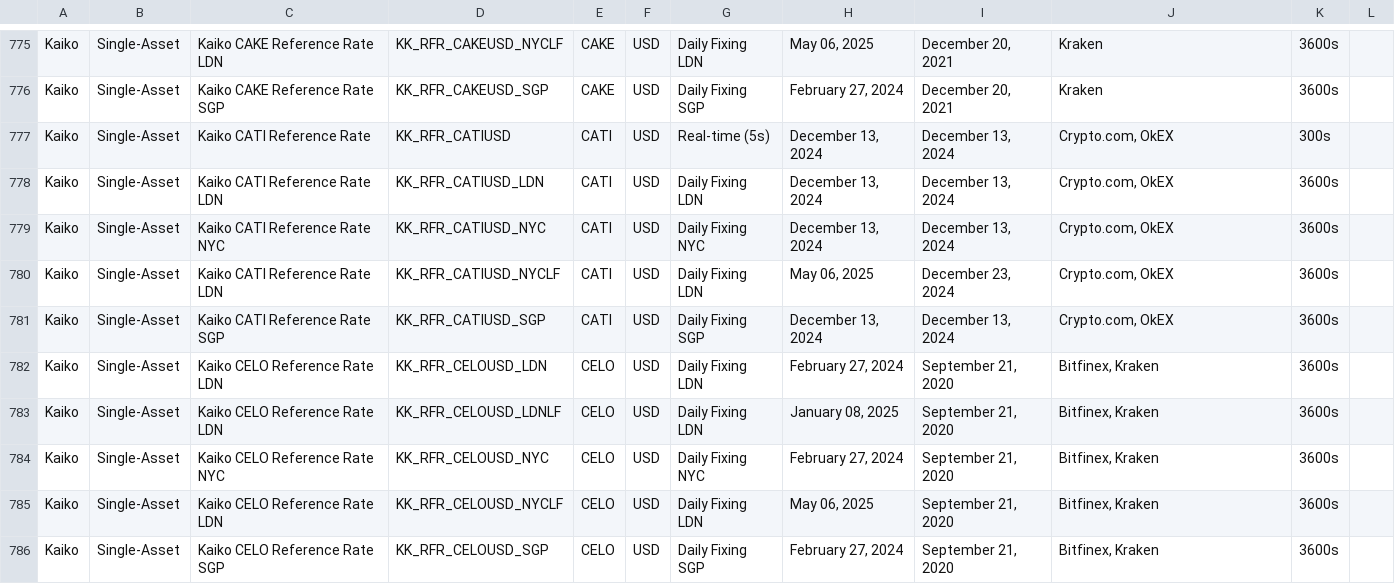
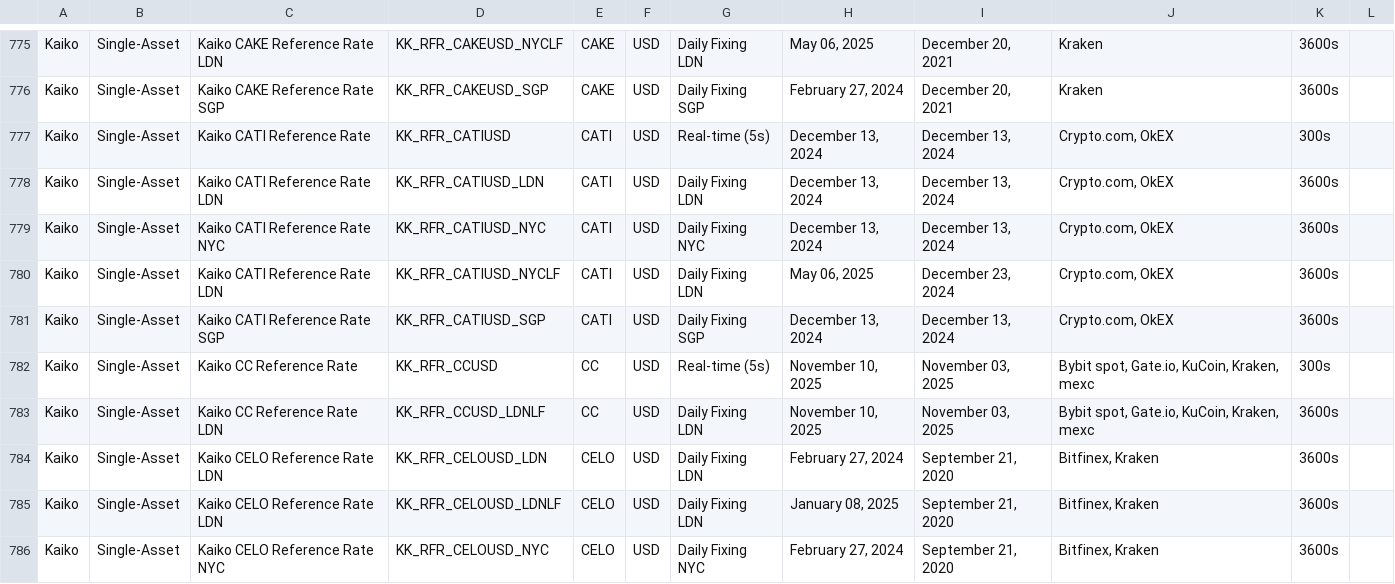
Before and after one commit to rdavill/kaiko_indices_coverage, a CSV file: Reference_Rates_Coverage.csv, drawn as a sheet; only a part is shown, gaps mark what is left out; the shorter side is filled out with more unchanged rows.

```diff
--- a/Reference_Rates_Coverage.csv
+++ b/Reference_Rates_Coverage.csv
@@ -781,2 +781,4 @@ Kaiko,Single-Asset,Kaiko CATI Reference Rate LDN,KK_RFR_CATIUSD_NYCLF,CATI,USD,D
 Kaiko,Single-Asset,Kaiko CATI Reference Rate SGP,KK_RFR_CATIUSD_SGP,CATI,USD,Daily Fixing SGP,"December 13, 2024","December 13, 2024","Crypto.com, OkEX",3600s,
+Kaiko,Single-Asset,Kaiko CC Reference Rate ,KK_RFR_CCUSD,CC,USD,Real-time (5s),"November 10, 2025","November 03, 2025","Bybit spot, Gate.io, KuCoin, Kraken, mexc",300s,
+Kaiko,Single-Asset,Kaiko CC Reference Rate LDN,KK_RFR_CCUSD_LDNLF,CC,USD,Daily Fixing LDN,"November 10, 2025","November 03, 2025","Bybit spot, Gate.io, KuCoin, Kraken, mexc",3600s,
 Kaiko,Single-Asset,Kaiko CELO Reference Rate LDN,KK_RFR_CELOUSD_LDN,CELO,USD,Daily Fixing LDN,"February 27, 2024","September 21, 2020","Bitfinex, Kraken",3600s,
```
